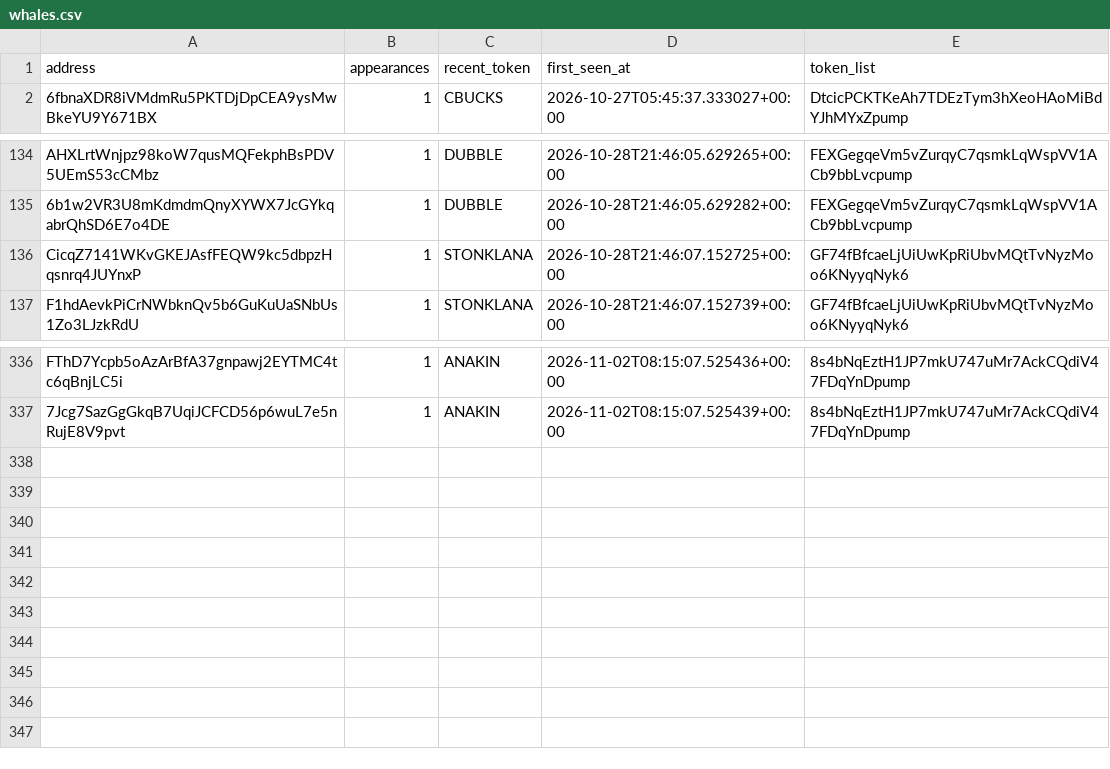
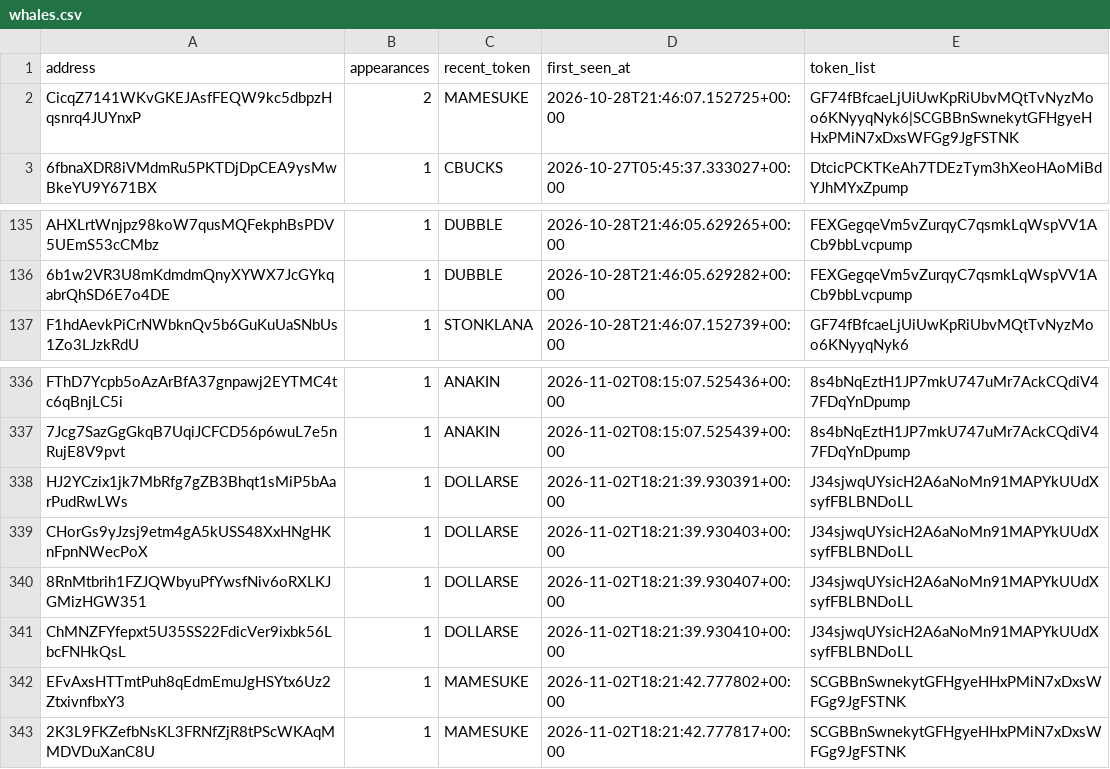
Before and after one commit to yu-cc-patrick/solana-whale-tracker, a CSV file: data/whales.csv, drawn as a sheet; only a part is shown, gaps mark what is left out; removed rows and columns are numbered as before the commit, all else as after; the diff names each change by its address in the sheet, - before the commit and + after, or states it on an @@ line.

Commit message:
auto: update data [skip ci]

```diff
--- a/data/whales.csv
+++ b/data/whales.csv
+row 2: CicqZ7141WKvGKEJAsfFEQW9kc5dbpzHqsnrq4JUYnxP | 2 | MAMESUKE | 2026-10-28T21:46:07.152725+00:00 | GF74fBfcaeLjUiUwKpRiUbvMQtTvNyzMoo6KNyyqNyk6|SCGBBnSwnekytGFHgyeHHxPMiN7xDxsWFGg9JgFSTNK
-row 136: CicqZ7141WKvGKEJAsfFEQW9kc5dbpzHqsnrq4JUYnxP | 1 | STONKLANA | 2026-10-28T21:46:07.152725+00:00 | GF74fBfcaeLjUiUwKpRiUbvMQtTvNyzMoo6KNyyqNyk6
+row 338: HJ2YCzix1jk7MbRfg7gZB3Bhqt1sMiP5bAarPudRwLWs | 1 | DOLLARSE | 2026-11-02T18:21:39.930391+00:00 | J34sjwqUYsicH2A6aNoMn91MAPYkUUdXsyfFBLBNDoLL
+row 339: CHorGs9yJzsj9etm4gA5kUSS48XxHNgHKnFpnNWecPoX | 1 | DOLLARSE | 2026-11-02T18:21:39.930403+00:00 | J34sjwqUYsicH2A6aNoMn91MAPYkUUdXsyfFBLBNDoLL
+row 340: 8RnMtbrih1FZJQWbyuPfYwsfNiv6oRXLKJGMizHGW351 | 1 | DOLLARSE | 2026-11-02T18:21:39.930407+00:00 | J34sjwqUYsicH2A6aNoMn91MAPYkUUdXsyfFBLBNDoLL
+row 341: ChMNZFYfepxt5U35SS22FdicVer9ixbk56LbcFNHkQsL | 1 | DOLLARSE | 2026-11-02T18:21:39.930410+00:00 | J34sjwqUYsicH2A6aNoMn91MAPYkUUdXsyfFBLBNDoLL
+row 342: EFvAxsHTTmtPuh8qEdmEmuJgHSYtx6Uz2ZtxivnfbxY3 | 1 | MAMESUKE | 2026-11-02T18:21:42.777802+00:00 | SCGBBnSwnekytGFHgyeHHxPMiN7xDxsWFGg9JgFSTNK
+row 343: 2K3L9FKZefbNsKL3FRNfZjR8tPScWKAqMMDVDuXanC8U | 1 | MAMESUKE | 2026-11-02T18:21:42.777817+00:00 | SCGBBnSwnekytGFHgyeHHxPMiN7xDxsWFGg9JgFSTNK
```
Also changed, not shown: 3 other files.
